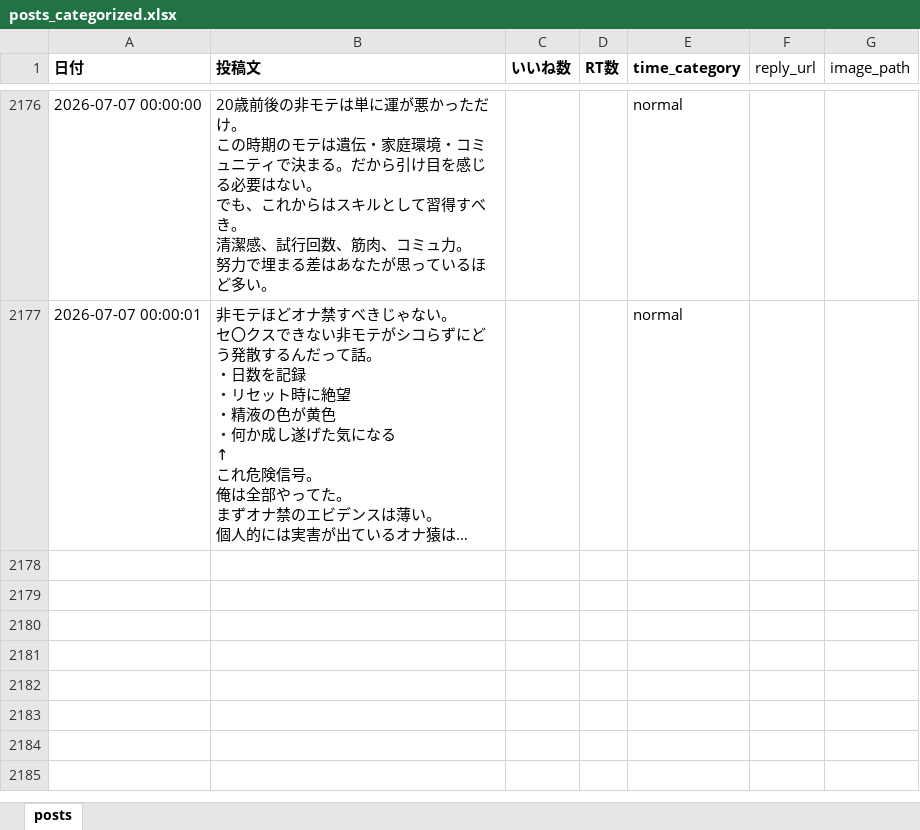
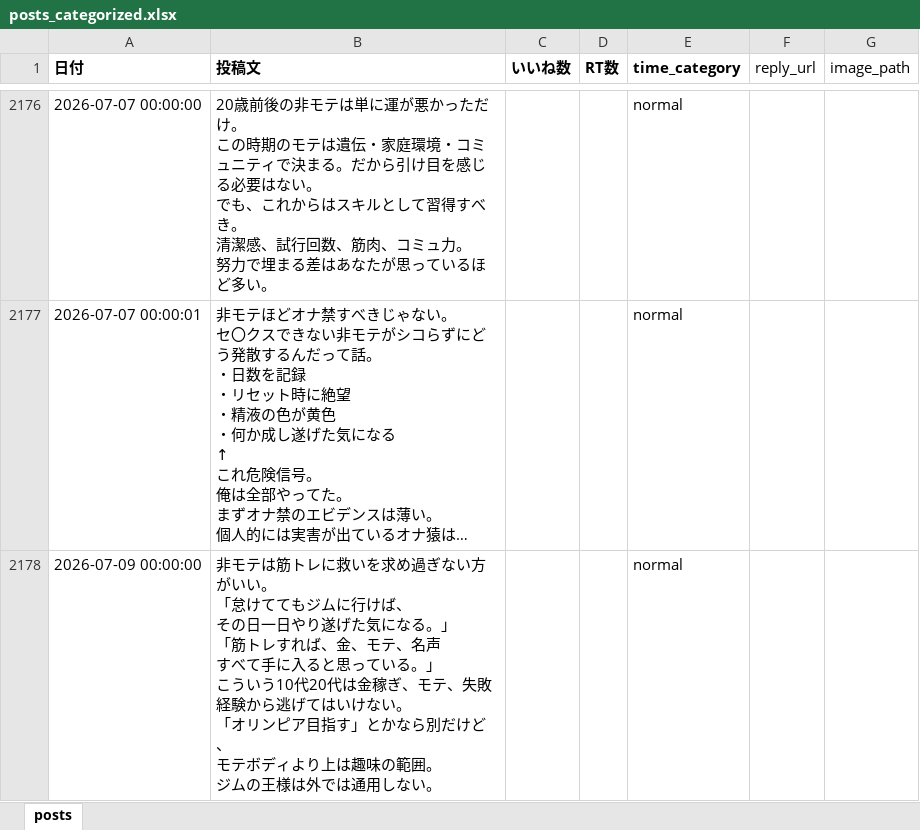
Before and after one commit to kotablog23-hub/sigma-auto-post, an Excel workbook: x_posts/posts_categorized.xlsx, sheet posts, drawn as a sheet; only a part is shown, gaps mark what is left out; long unchanged cells end in …; values as stored, in another font and other column widths than the file's, no borders; ↵ is a line break in a cell; the diff names each change by its address in the sheet, - before the commit and + after, or states it on an @@ line.

```diff
--- a/x_posts/posts_categorized.xlsx (sheet posts)
+++ b/x_posts/posts_categorized.xlsx (sheet posts)
+row 2178: 2026-07-09 00:00:00 | 非モテは筋トレに救いを求め過ぎない方がいい。 ↵ 「怠けててもジムに行けば、 ↵ その日一日やり遂げた気になる。」 ↵ 「筋トレすれば、金、モテ、名声 ↵ すべて手に入ると思っている。」 ↵ こういう10代20代は金稼ぎ、モテ、失敗経験から逃げてはいけない。 ↵ 「オリンピア目指す」とかなら別だけど、 ↵ モテボディより上は趣味の範囲。 ↵ ジムの王様は外では通用しない。 |  |  | normal
```
